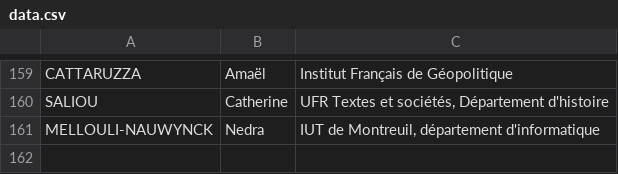
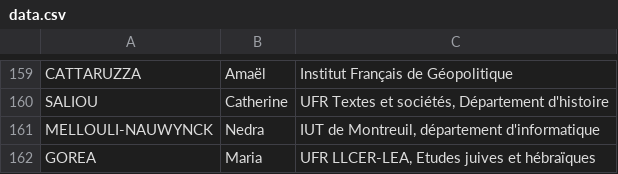
Before and after one commit to paris8enactes/siteweb, a CSV file: data.csv, drawn as a sheet; only a part is shown, gaps mark what is left out.

Commit message:
Add files via upload

```diff
--- a/data.csv
+++ b/data.csv
@@ -171 +171,2 @@ SALIOU,Catherine,"UFR Textes et sociétés, Département d'histoire"
 MELLOULI-NAUWYNCK,Nedra,"IUT de Montreuil, département d'informatique"
+GOREA,Maria,"UFR LLCER-LEA, Etudes juives et hébraïques"
```
